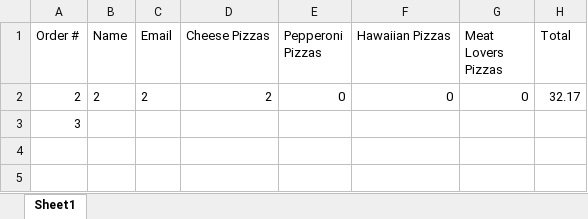
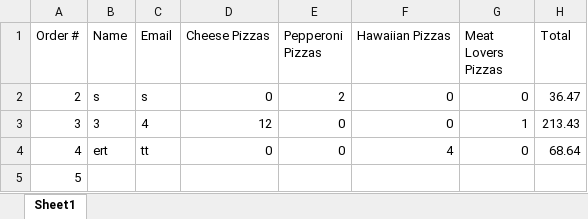
Before and after one commit to dac0d3/pythonWarriors, an Excel workbook: customerTransactions.xlsx, sheet Sheet1, drawn as a sheet; values as stored, in another font and other column widths than the file's, no borders; the diff names each change by its address in the sheet, - before the commit and + after, or states it on an @@ line.

```diff
--- a/customerTransactions.xlsx (sheet Sheet1)
+++ b/customerTransactions.xlsx (sheet Sheet1)
-B2 (Name): 2
+B2 (Name): s
-C2 (Email): 2
+C2 (Email): s
-D2 (Cheese Pizzas): 2
+D2 (Cheese Pizzas): 0
-E2 (Pepperoni Pizzas): 0
+E2 (Pepperoni Pizzas): 2
-H2 (Total): 32.17
+H2 (Total): 36.47
-B3 (Name): (empty)
+B3 (Name): 3
-C3 (Email): (empty)
+C3 (Email): 4
-D3 (Cheese Pizzas): (empty)
+D3 (Cheese Pizzas): 12
-E3 (Pepperoni Pizzas): (empty)
+E3 (Pepperoni Pizzas): 0
-F3 (Hawaiian Pizzas): (empty)
+F3 (Hawaiian Pizzas): 0
-G3 (Meat Lovers Pizzas): (empty)
+G3 (Meat Lovers Pizzas): 1
-H3 (Total): (empty)
+H3 (Total): 213.43
+row 4: 4 | ert | tt | 0 | 0 | 4 | 0 | 68.64
+row 5: 5
```
Also changed, not shown: pythonParlorInventory.xlsx, 3 other files.
